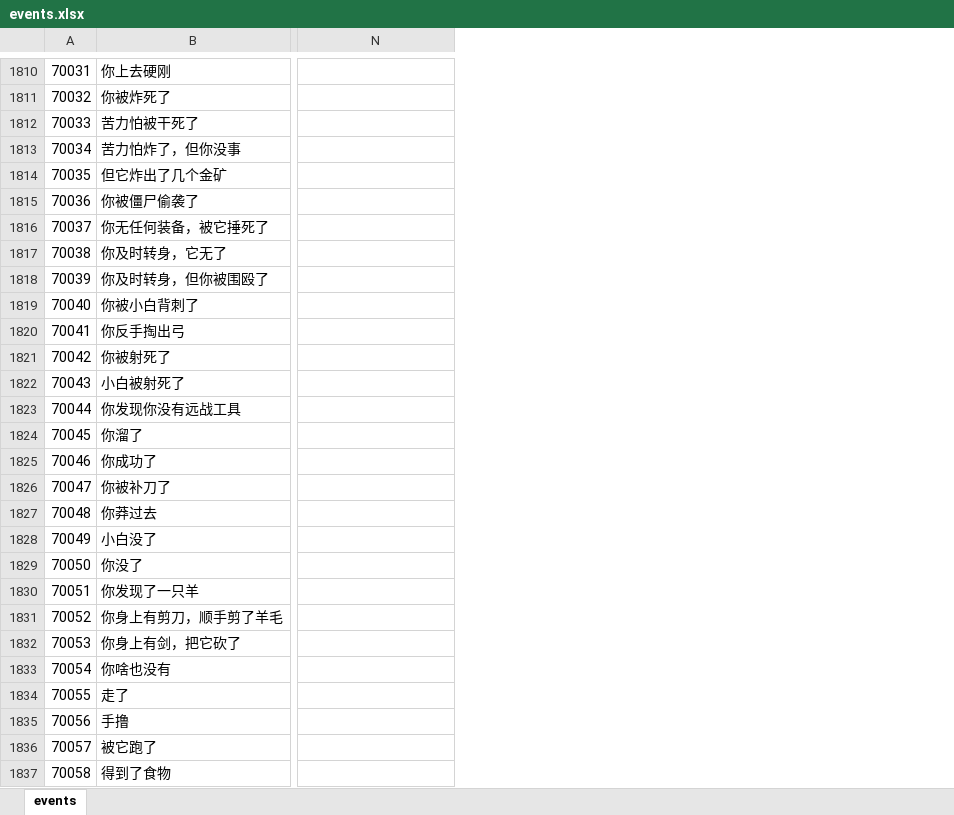
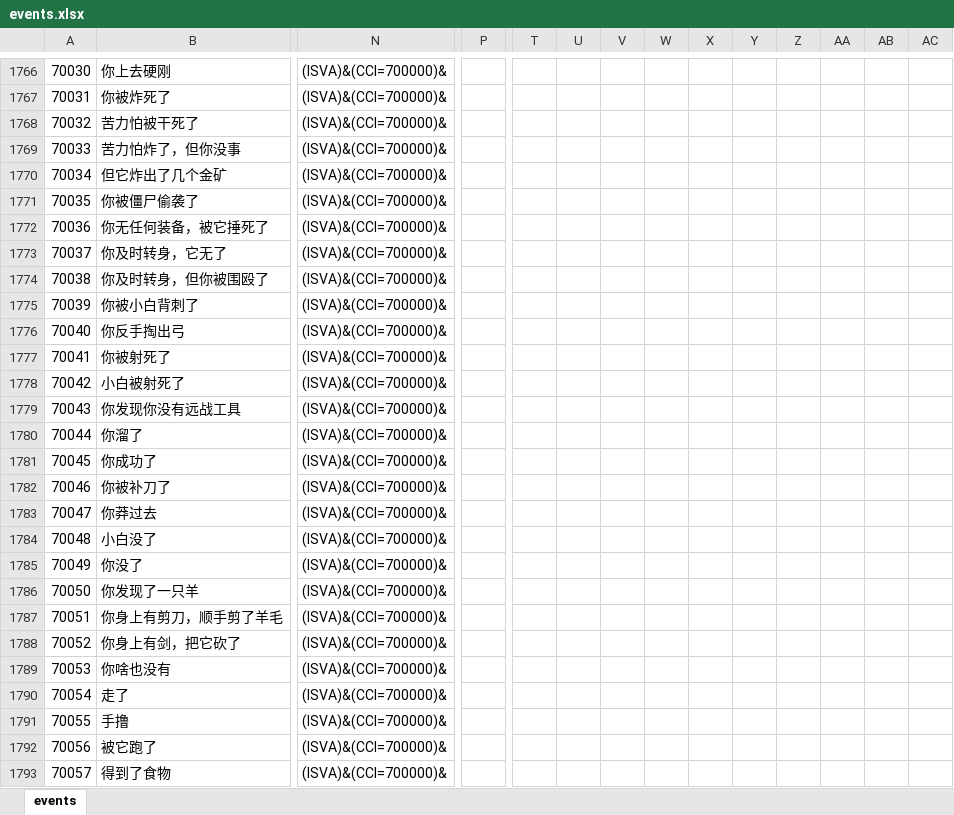
Before and after one commit to Floating-Ocean/Floating-Ocean.github.io, an Excel workbook: liferestartex/data/events.xlsx, sheet events, drawn as a sheet; only a part is shown, gaps mark what is left out; values as stored, in another font and other column widths than the file's, no cell formats; addresses are those after the commit; the diff covers the shown part only; the diff names each change by its address in the sheet, - before the commit and + after, or states it on an @@ line.

```diff
--- a/liferestartex/data/events.xlsx (sheet events)
+++ b/liferestartex/data/events.xlsx (sheet events)
+column P, empty
+column T, empty
+column U, empty
+column V, empty
+column W, empty
+column X, empty
+column Y, empty
+column Z, empty
+column AA, empty
+column AB, empty
+column AC, empty
@@ column A renumbered between rows 1741 and 1818 @@
-N1766:N1793: (empty)
+N1766:N1793: (ISVA)&(CCI=700000)&
```
Also changed, not shown: 13 added rows, 56 removed rows, 2 moved rows, 4 added columns and 58 edited cells elsewhere in this sheet, cell formats, liferestartex/data/achievement.xlsx, liferestartex/data/age.xlsx, 43 other files.
